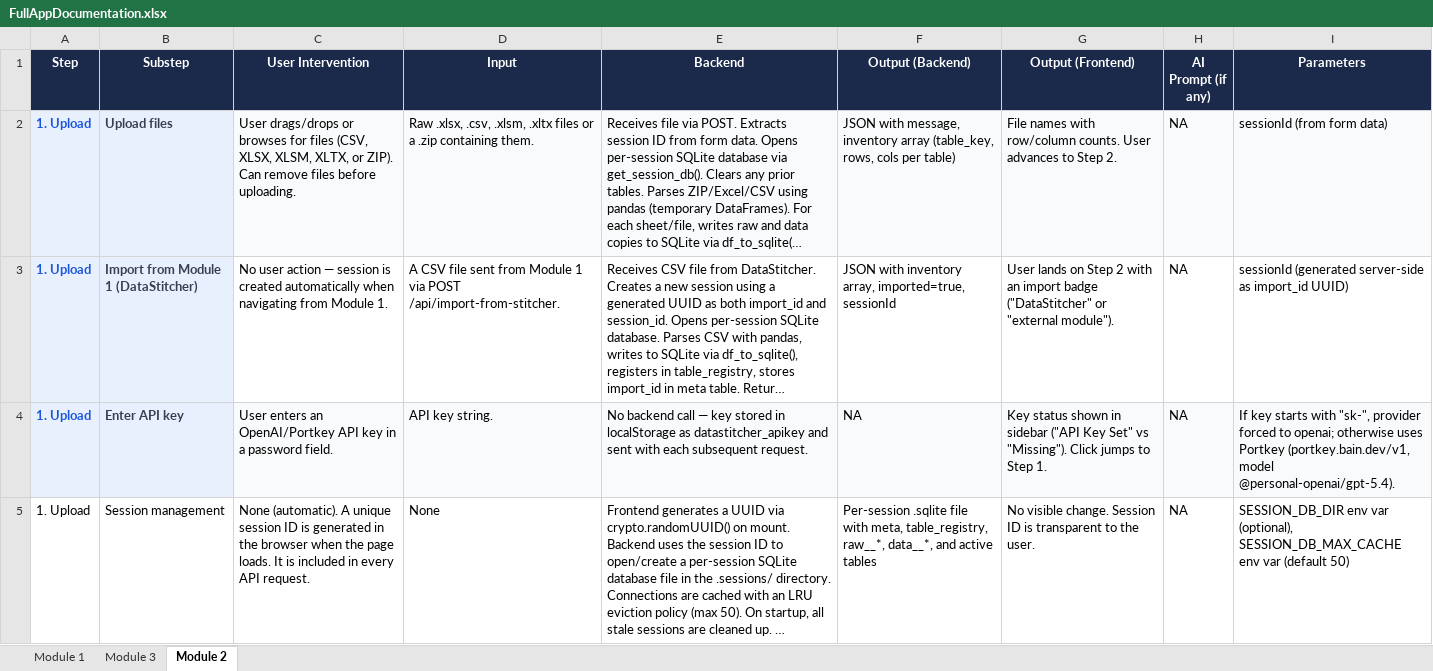
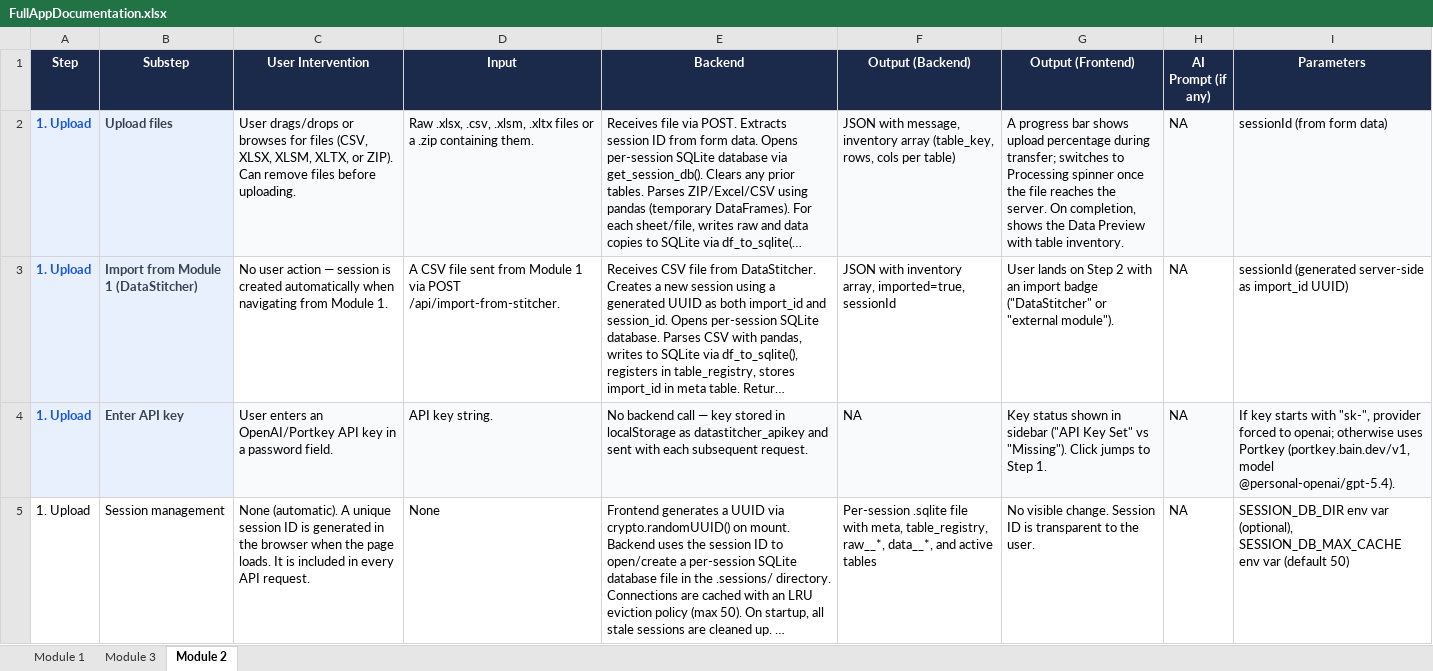
Before and after one commit to Vedaant75857/Consolidated_App, an Excel workbook: .cursor/docs/FullAppDocumentation.xlsx, sheet Module 2, drawn as a sheet; only a part is shown; long unchanged cells end in …; values as stored, in another font and other column widths than the file's, no borders; the diff covers the shown part only; the diff names each change by its address in the sheet, - before the commit and + after, or states it on an @@ line.

Commit message:
improved upload speed

```diff
--- a/.cursor/docs/FullAppDocumentation.xlsx (sheet Module 2)
+++ b/.cursor/docs/FullAppDocumentation.xlsx (sheet Module 2)
-G2 (Output (Frontend)): File names with row/column counts. User advances to Step 2.
+G2 (Output (Frontend)): A progress bar shows upload percentage during transfer; switches to Processing spinner once the file reaches the server. On completion, shows the Data Preview with table inventory.
```
Also changed, not shown: 1 edited cell elsewhere in this sheet, sheet Module 3, sheet Module 1, 28 other files.
